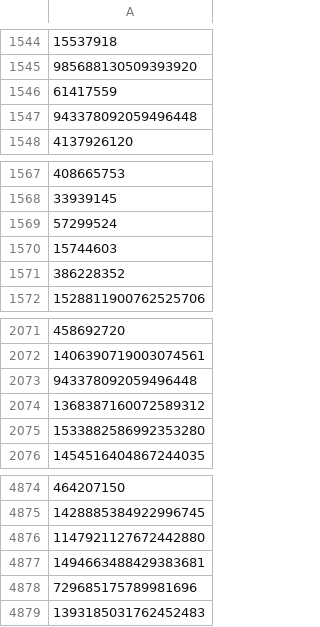
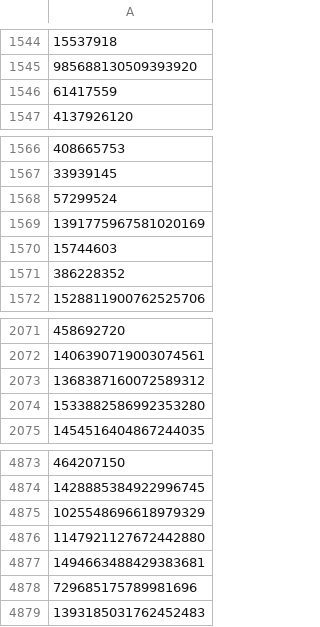
Before and after one commit to DuyVo96/tumlum102, a CSV file: 0xEthanDG.csv, drawn as a sheet; only a part is shown, gaps mark what is left out; removed rows and columns are numbered as before the commit, all else as after; the diff names each change by its address in the sheet, - before the commit and + after, or states it on an @@ line.

```diff
--- a/0xEthanDG.csv
+++ b/0xEthanDG.csv
-row 1547: 943378092059496448
+row 1569: 1391775967581020169
-row 2073: 943378092059496448
+row 4875: 1025548696618979329
```
Also changed, not shown: cz_binance.csv, franklinisbored.csv, 12 other files.
